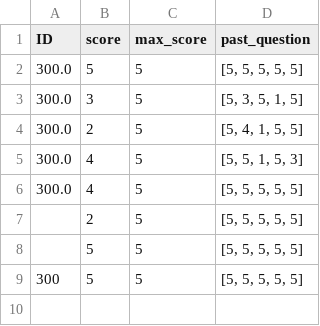
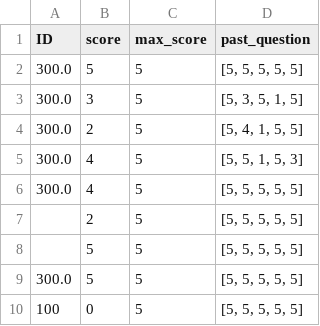
Before and after one commit to sutdrocks/PaceLearn, a CSV file: student_data.csv, drawn as a sheet.

```diff
--- a/student_data.csv
+++ b/student_data.csv
@@ -8,2 +8,3 @@ ID,score,max_score,past_question
 ,5,5,"[5, 5, 5, 5, 5]"
-300,5,5,"[5, 5, 5, 5, 5]"
+300.0,5,5,"[5, 5, 5, 5, 5]"
+100,0,5,"[5, 5, 5, 5, 5]"
```
Also changed, not shown: Questions data.csv, 5 other files.
